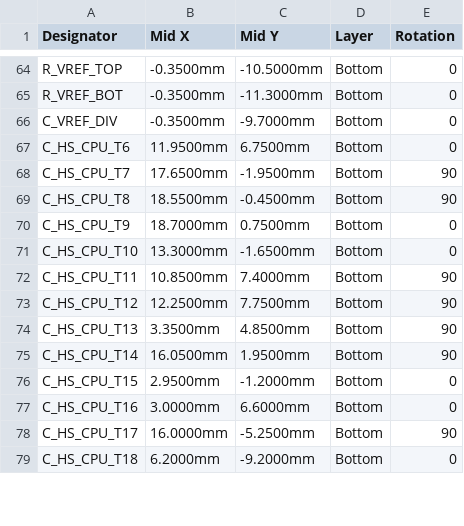
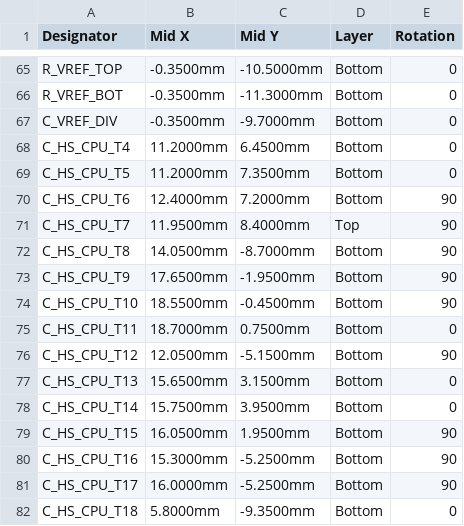
Before and after one commit to Abse2001/pixel-dash, a CSV file: module/fab/cpl.csv, drawn as a sheet; only a part is shown, gaps mark what is left out; the diff covers the shown part only.

```diff
--- a/module/fab/cpl.csv
+++ b/module/fab/cpl.csv
@@ -66,14 +67,16 @@ R_VREF_BOT,-0.3500mm,-11.3000mm,Bottom,0
 C_VREF_DIV,-0.3500mm,-9.7000mm,Bottom,0
-C_HS_CPU_T6,11.9500mm,6.7500mm,Bottom,0
-C_HS_CPU_T7,17.6500mm,-1.9500mm,Bottom,90
-C_HS_CPU_T8,18.5500mm,-0.4500mm,Bottom,90
-C_HS_CPU_T9,18.7000mm,0.7500mm,Bottom,0
-C_HS_CPU_T10,13.3000mm,-1.6500mm,Bottom,0
-C_HS_CPU_T11,10.8500mm,7.4000mm,Bottom,90
-C_HS_CPU_T12,12.2500mm,7.7500mm,Bottom,90
-C_HS_CPU_T13,3.3500mm,4.8500mm,Bottom,90
-C_HS_CPU_T14,16.0500mm,1.9500mm,Bottom,90
-C_HS_CPU_T15,2.9500mm,-1.2000mm,Bottom,0
-C_HS_CPU_T16,3.0000mm,6.6000mm,Bottom,0
+C_HS_CPU_T4,11.2000mm,6.4500mm,Bottom,0
+C_HS_CPU_T5,11.2000mm,7.3500mm,Bottom,0
+C_HS_CPU_T6,12.4000mm,7.2000mm,Bottom,90
+C_HS_CPU_T7,11.9500mm,8.4000mm,Top,90
+C_HS_CPU_T8,14.0500mm,-8.7000mm,Bottom,90
+C_HS_CPU_T9,17.6500mm,-1.9500mm,Bottom,90
+C_HS_CPU_T10,18.5500mm,-0.4500mm,Bottom,90
+C_HS_CPU_T11,18.7000mm,0.7500mm,Bottom,0
+C_HS_CPU_T12,12.0500mm,-5.1500mm,Bottom,90
+C_HS_CPU_T13,15.6500mm,3.1500mm,Bottom,0
+C_HS_CPU_T14,15.7500mm,3.9500mm,Bottom,0
+C_HS_CPU_T15,16.0500mm,1.9500mm,Bottom,90
+C_HS_CPU_T16,15.3000mm,-5.2500mm,Bottom,90
 C_HS_CPU_T17,16.0000mm,-5.2500mm,Bottom,90
-C_HS_CPU_T18,6.2000mm,-9.2000mm,Bottom,0
+C_HS_CPU_T18,5.8000mm,-9.3500mm,Bottom,0
```
Also changed, not shown: 7 added rows, 7 removed rows and 78 edited cells elsewhere in this file, module/fab/bom.csv, module/fab/pinmap.csv, 38 other files.
